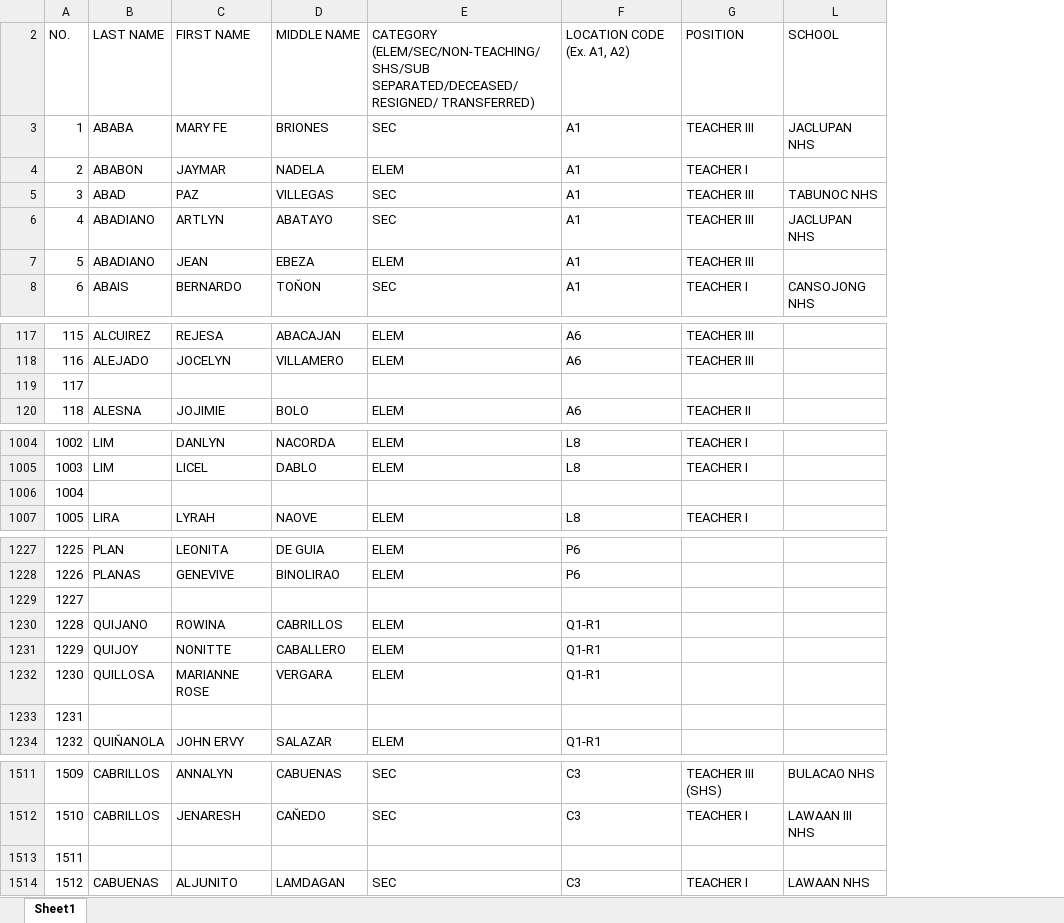
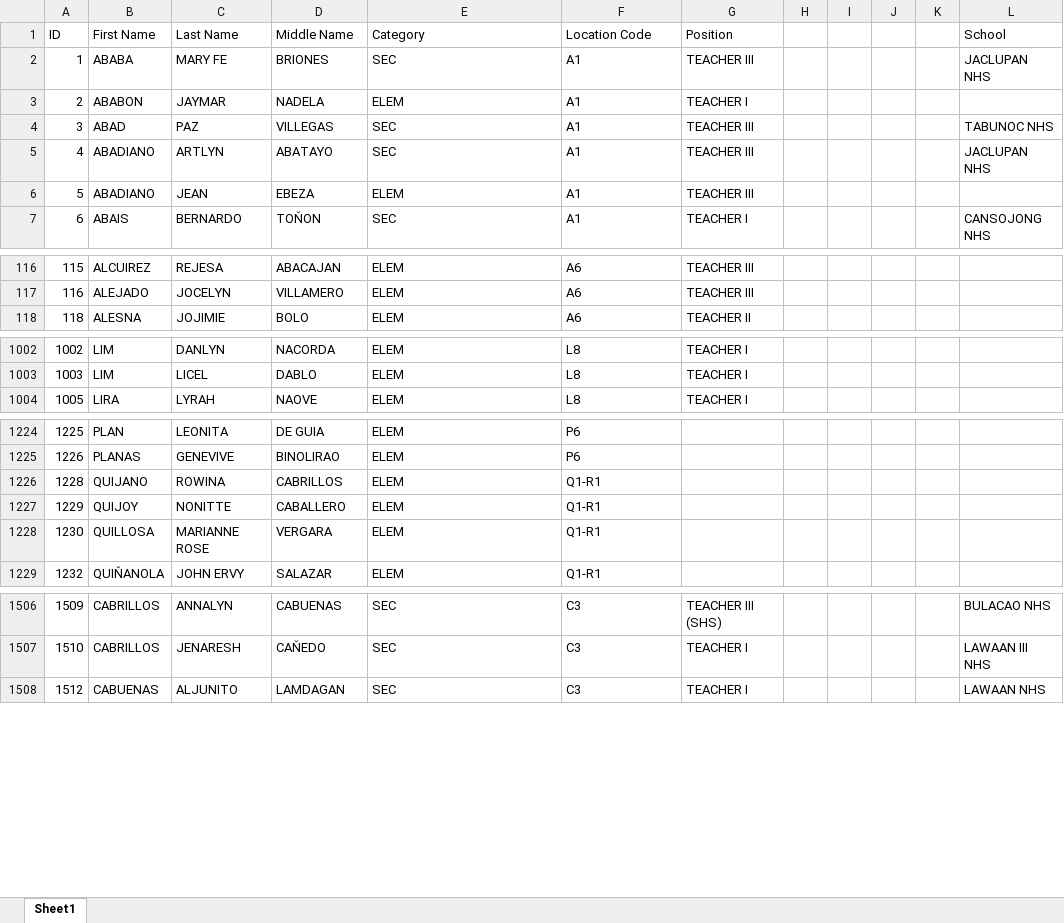
Before and after one commit to Jemzazz/MasterList, an Excel workbook: MasterList/wwwroot/data/201 FILES MASTERLIST.xlsx, sheet Sheet1, drawn as a sheet; only a part is shown, gaps mark what is left out; values as stored, in another font and other column widths than the file's, no cell formats; charts and pictures not drawn; removed rows and columns are numbered as before the commit, all else as after; the diff covers the shown part only; the diff names each change by its address in the sheet, - before the commit and + after, or states it on an @@ line.

```diff
--- a/MasterList/wwwroot/data/201 FILES MASTERLIST.xlsx (sheet Sheet1)
+++ b/MasterList/wwwroot/data/201 FILES MASTERLIST.xlsx (sheet Sheet1)
@@ column H unhidden, empty @@
@@ column I unhidden, empty @@
@@ column J unhidden, empty @@
@@ column K unhidden, empty @@
-row 2: NO. | LAST NAME | FIRST NAME | MIDDLE NAME | CATEGORY (ELEM/SEC/NON-TEACHING/SHS/SUB SEPARATED/DECEASED/ RESIGNED/ TRANSFERRED) | LOCATION CODE (Ex. A1, A2) | POSITION | SCHOOL
+row 1: ID | First Name | Last Name | Middle Name | Category | Location Code | Position |  |  |  |  | School
-row 119: 117
-row 1006: 1004
-row 1229: 1227
-row 1233: 1231
-row 1513: 1511
```
Also changed, not shown: 166 removed rows elsewhere in this sheet, cell formats, hidden cells, 1 other file.
